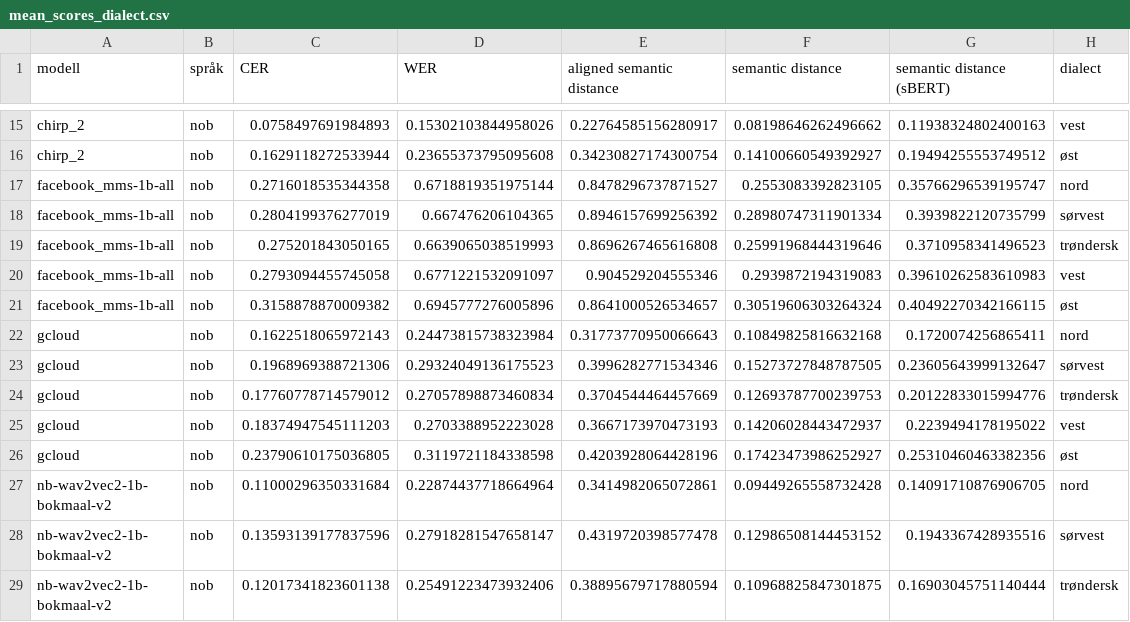
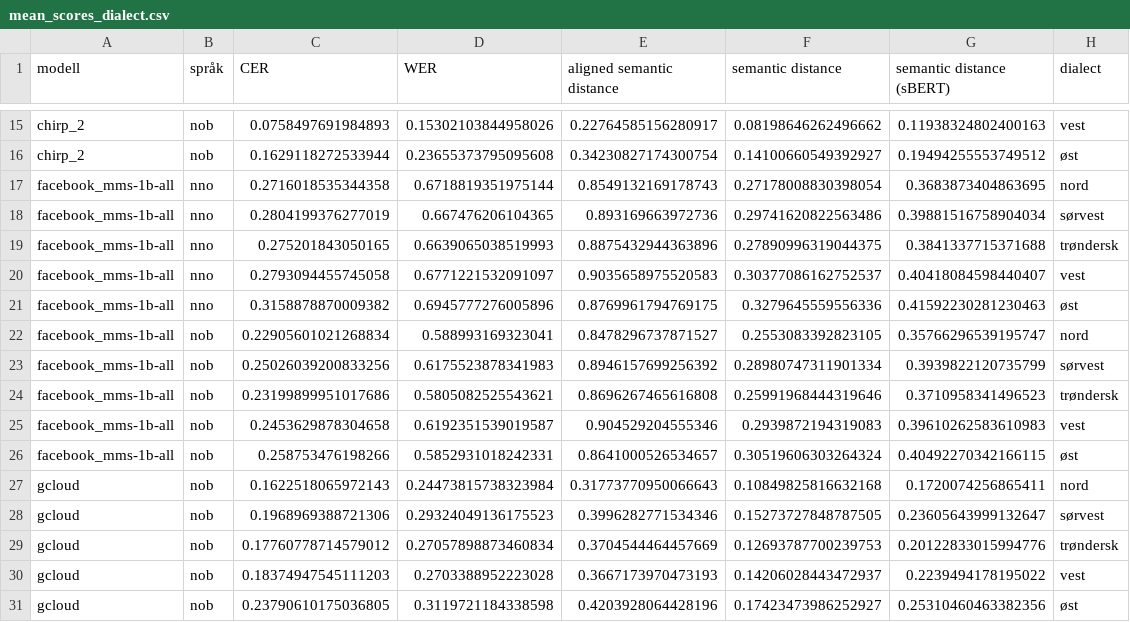
Before and after one commit to Sprakbanken/asr_eval, a CSV file: data/output/2024/mean_scores_dialect.csv, drawn as a sheet; only a part is shown, gaps mark what is left out; the shorter side is filled out with more unchanged rows; the diff covers the shown part only.

Commit message:
Remove drop_duplicates from dialect notebook and rerun

```diff
--- a/data/output/2024/mean_scores_dialect.csv
+++ b/data/output/2024/mean_scores_dialect.csv
@@ -16,7 +16,12 @@ chirp_2,nob,0.0758497691984893,0.15302103844958026,0.22764585156280917,0.0819864
 chirp_2,nob,0.1629118272533944,0.23655373795095608,0.34230827174300754,0.14100660549392927,0.19494255553749512,øst
-facebook_mms-1b-all,nob,0.2716018535344358,0.6718819351975144,0.8478296737871527,0.2553083392823105,0.35766296539195747,nord
-facebook_mms-1b-all,nob,0.2804199376277019,0.667476206104365,0.8946157699256392,0.28980747311901334,0.3939822120735799,sørvest
-facebook_mms-1b-all,nob,0.275201843050165,0.6639065038519993,0.8696267465616808,0.25991968444319646,0.3710958341496523,trøndersk
-facebook_mms-1b-all,nob,0.2793094455745058,0.6771221532091097,0.904529204555346,0.2939872194319083,0.39610262583610983,vest
-facebook_mms-1b-all,nob,0.3158878870009382,0.6945777276005896,0.8641000526534657,0.30519606303264324,0.40492270342166115,øst
+facebook_mms-1b-all,nno,0.2716018535344358,0.6718819351975144,0.8549132169178743,0.27178008830398054,0.3683873404863695,nord
+facebook_mms-1b-all,nno,0.2804199376277019,0.667476206104365,0.893169663972736,0.29741620822563486,0.39881516758904034,sørvest
+facebook_mms-1b-all,nno,0.275201843050165,0.6639065038519993,0.8875432944363896,0.27890996319044375,0.3841337715371688,trøndersk
+facebook_mms-1b-all,nno,0.2793094455745058,0.6771221532091097,0.9035658975520583,0.30377086162752537,0.40418084598440407,vest
+facebook_mms-1b-all,nno,0.3158878870009382,0.6945777276005896,0.8769961794769175,0.3279645559556336,0.41592230281230463,øst
+facebook_mms-1b-all,nob,0.22905601021268834,0.588993169323041,0.8478296737871527,0.2553083392823105,0.35766296539195747,nord
+facebook_mms-1b-all,nob,0.25026039200833256,0.6175523878341983,0.8946157699256392,0.28980747311901334,0.3939822120735799,sørvest
+facebook_mms-1b-all,nob,0.23199899951017686,0.5805082525543621,0.8696267465616808,0.25991968444319646,0.3710958341496523,trøndersk
+facebook_mms-1b-all,nob,0.2453629878304658,0.6192351539019587,0.904529204555346,0.2939872194319083,0.39610262583610983,vest
+facebook_mms-1b-all,nob,0.258753476198266,0.5852931018242331,0.8641000526534657,0.30519606303264324,0.40492270342166115,øst
 gcloud,nob,0.1622518065972143,0.24473815738323984,0.31773770950066643,0.10849825816632168,0.1720074256865411,nord
```
Also changed, not shown: 20 edited cells elsewhere in this file, 5 other files.
